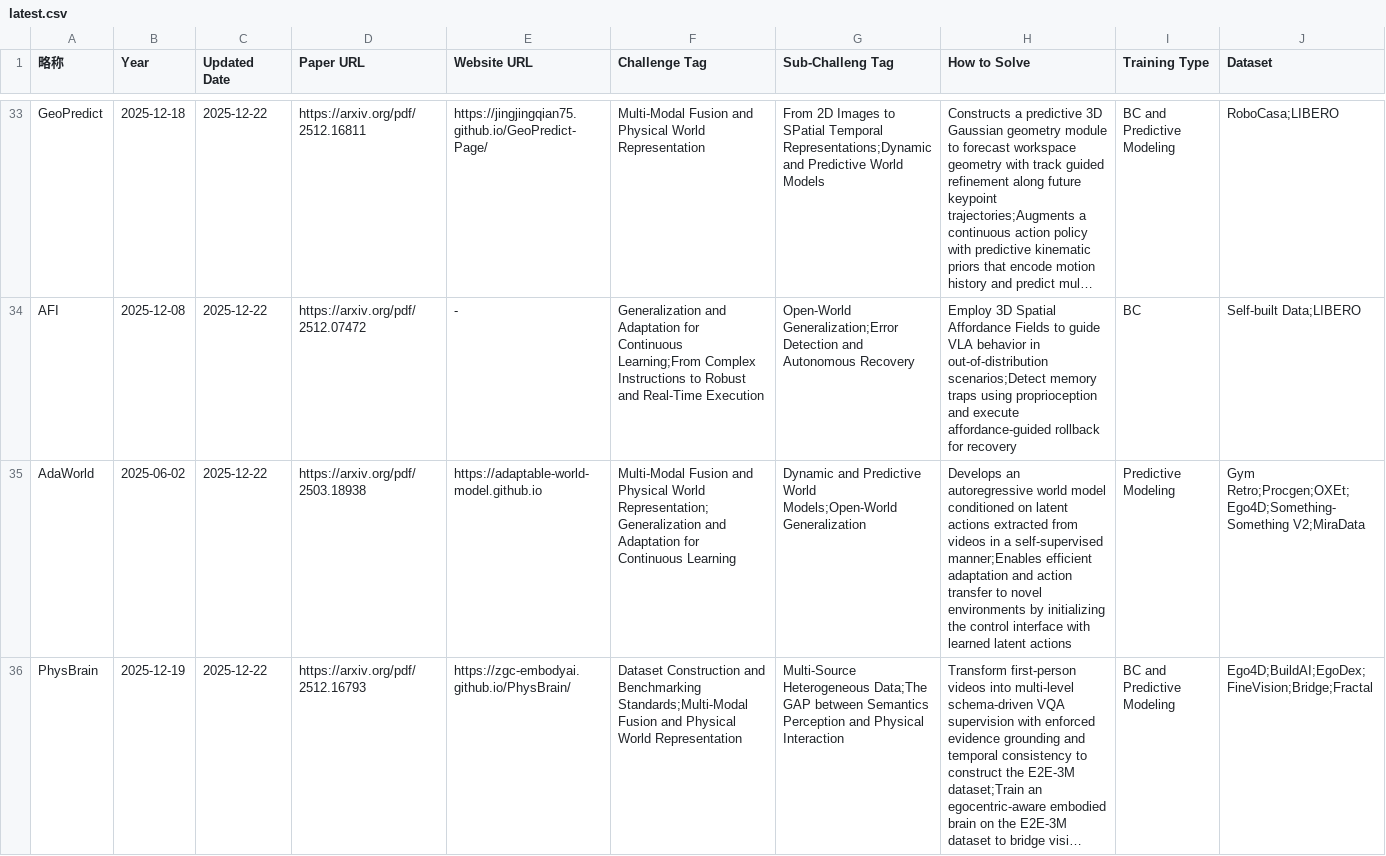
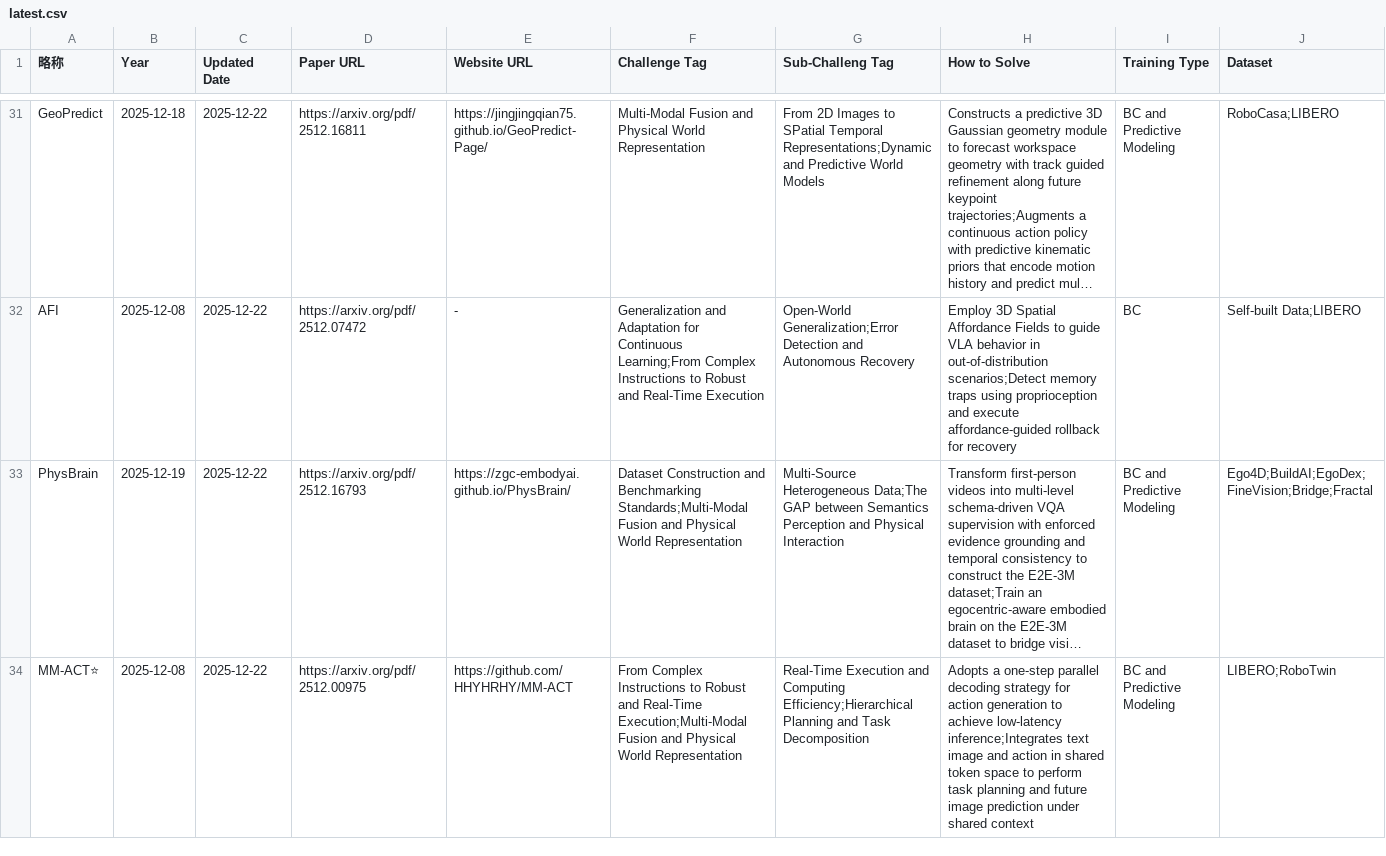
Before and after one commit to SuyuZ1/Survery, a CSV file: data/latest.csv, drawn as a sheet; only a part is shown, gaps mark what is left out; long unchanged cells end in …; removed rows and columns are numbered as before the commit, all else as after; rows hold the shown columns only; the diff covers the shown part only; the diff names each change by its address in the sheet, - before the commit and + after, or states it on an @@ line.

```diff
--- a/data/latest.csv
+++ b/data/latest.csv
-row 35: AdaWorld | 2025-06-02 | 2025-12-22 | https://arxiv.org/pdf/2503.18938 | https://adaptable-world-model.github.io | Multi-Modal Fusion and Physical World Representation;Generalization and Adaptation for Continuous Learning | Dynamic and Predictive World Models;Open-World Generalization | Develops an autoregressive world model conditioned on latent actions extracted from videos in a self-supervised manner;Enables efficient adaptation and action transfer to novel environments by initializing the control interface with learned latent actions | Predictive Modeling | Gym Retro;Procgen;OXEt;Ego4D;Something-Something V2;MiraData
+row 34: MM-ACT⭐ | 2025-12-08 | 2025-12-22 | https://arxiv.org/pdf/2512.00975 | https://github.com/HHYHRHY/MM-ACT | From Complex Instructions to Robust and Real-Time Execution;Multi-Modal Fusion and Physical World Representation | Real-Time Execution and Computing Efficiency;Hierarchical Planning and Task Decomposition | Adopts a one-step parallel decoding strategy for action generation to achieve low-latency inference;Integrates text image and action in shared token space to perform task planning and future image prediction under shared context | BC and Predictive Modeling | LIBERO;RoboTwin
```
Also changed, not shown: 6 added rows, 2 removed rows and 1 edited cell elsewhere in this file, data/vla_data.csv, 3 other files.
